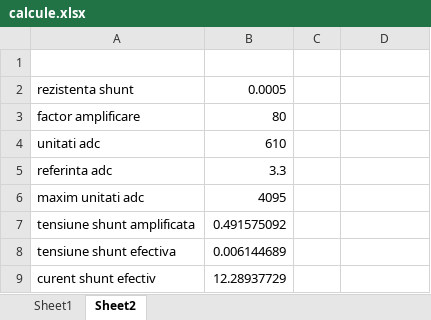
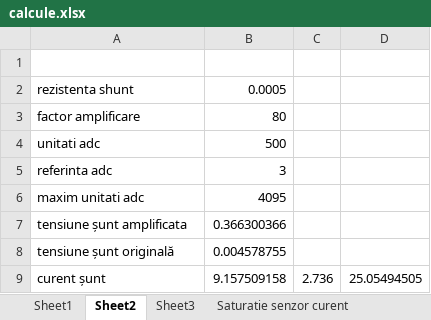
Before and after one commit to pelukkk/Licenta, an Excel workbook: Utilities/calcule.xlsx, sheet Sheet2, drawn as a sheet; values as stored, in another font and other column widths than the file's, no borders; removed rows and columns are numbered as before the commit, all else as after; the diff names each change by its address in the sheet, - before the commit and + after, or states it on an @@ line.

```diff
--- a/Utilities/calcule.xlsx (sheet Sheet2)
+++ b/Utilities/calcule.xlsx (sheet Sheet2)
+sheet tab: Sheet3
+sheet tab: Saturatie senzor curent
-B4: 610
+B4: 500
-B5: 3.3
+B5: 3
-row 7: tensiune shunt amplificata | 0.491575092
-row 8: tensiune shunt efectiva | 0.006144689
-row 9: curent shunt efectiv | 12.28937729
+row 7: tensiune șunt amplificata | 0.366300366
+row 8: tensiune șunt originală | 0.004578755
+row 9: curent șunt | 9.157509158 | 2.736 | 25.05494505
```
Also changed, not shown: 7 other files.
